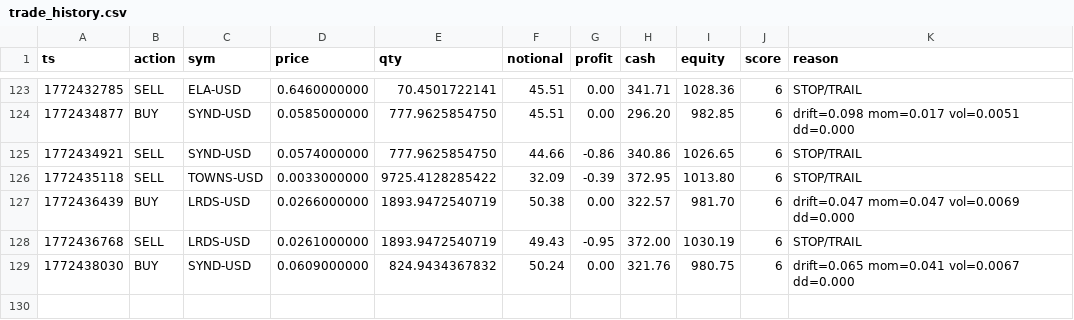
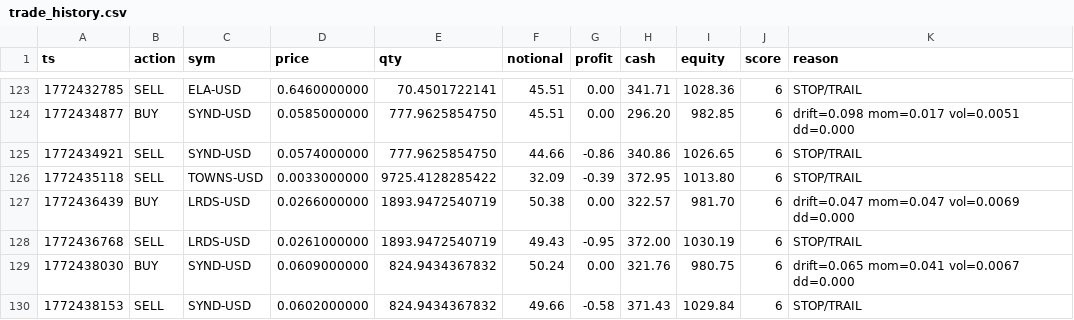
Before and after one commit to joshuadobbs056-ctrl/coin-sniper-data, a CSV file: trade_history.csv, drawn as a sheet; only a part is shown, gaps mark what is left out.

Commit message:
update trade_history.csv

```diff
--- a/trade_history.csv
+++ b/trade_history.csv
@@ -129 +129,2 @@ ts,action,sym,price,qty,notional,profit,cash,equity,score,reason
 1772438030,BUY,SYND-USD,0.0609000000,824.9434367832,50.24,0.00,321.76,980.75,6,drift=0.065 mom=0.041 vol=0.0067 dd=0.000
+1772438153,SELL,SYND-USD,0.0602000000,824.9434367832,49.66,-0.58,371.43,1029.84,6,STOP/TRAIL
```
